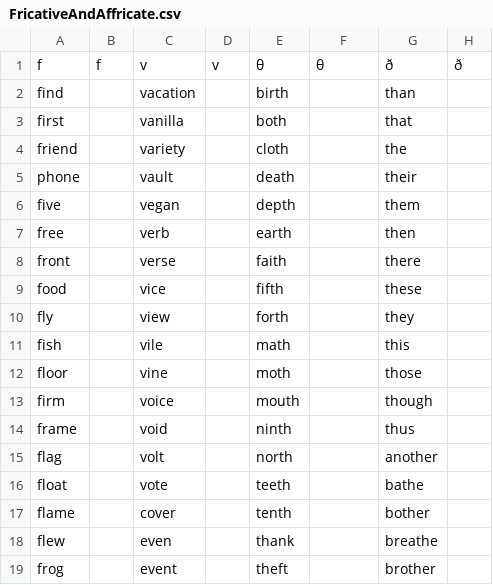
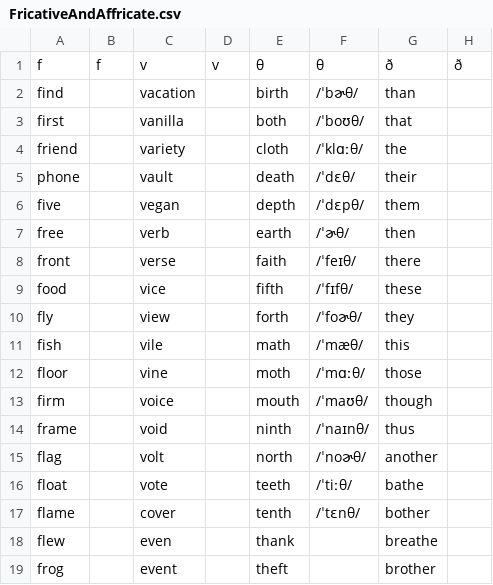
Before and after one commit to Hunter-Plus/AmericanAccentTrainerWithGoogle, a CSV file: vocabulary/FricativeAndAffricate.csv, drawn as a sheet; only a part is shown; the diff names each change by its address in the sheet, - before the commit and + after, or states it on an @@ line.

```diff
--- a/vocabulary/FricativeAndAffricate.csv
+++ b/vocabulary/FricativeAndAffricate.csv
-F2: (empty)
+F2: /ˈbɚθ/
-F3: (empty)
+F3: /ˈboʊθ/
-F4: (empty)
+F4: /ˈklɑːθ/
-F5: (empty)
+F5: /ˈdɛθ/
-F6: (empty)
+F6: /ˈdɛpθ/
-F7: (empty)
+F7: /ˈɚθ/
-F8: (empty)
+F8: /ˈfeɪθ/
-F9: (empty)
+F9: /ˈfɪfθ/
-F10: (empty)
+F10: /ˈfoɚθ/
-F11: (empty)
+F11: /ˈmæθ/
-F12: (empty)
+F12: /ˈmɑːθ/
-F13: (empty)
+F13: /ˈmaʊθ/
-F14: (empty)
+F14: /ˈnaɪnθ/
-F15: (empty)
+F15: /ˈnoɚθ/
-F16: (empty)
+F16: /ˈtiːθ/
-F17: (empty)
+F17: /ˈtɛnθ/
```
Also changed, not shown: vocabulary/Dipthong.csv, vocabulary/Words.csv.
